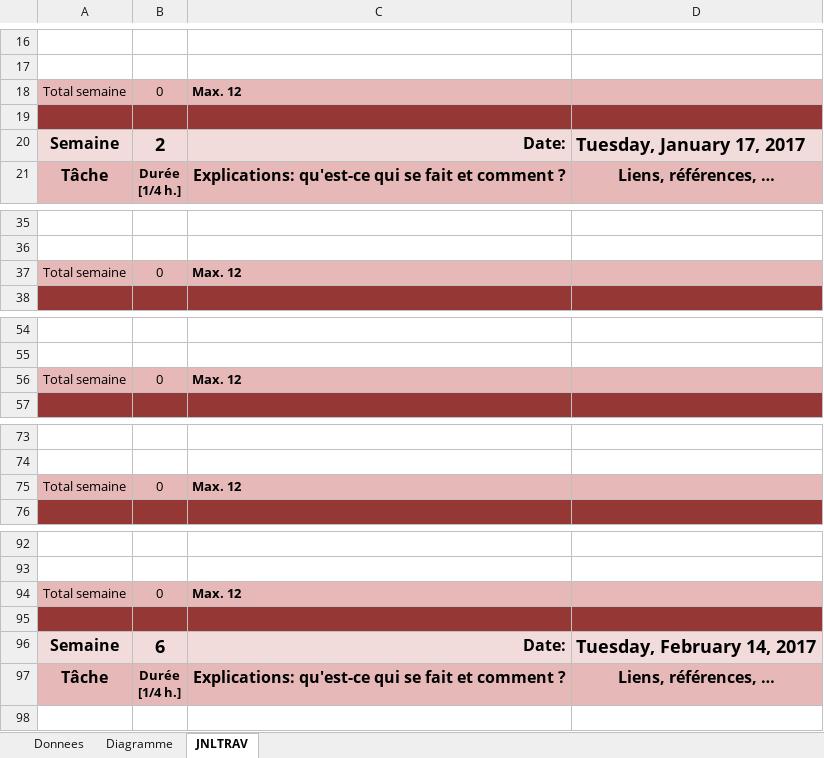
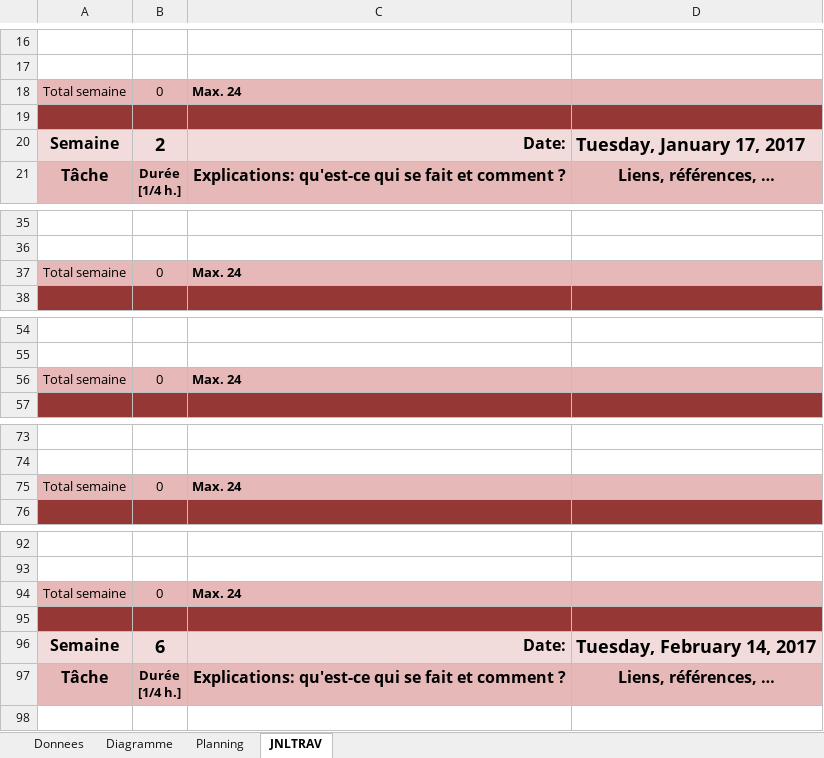
Before and after one commit to Pistou2/P_Web, an Excel workbook: Doc/JDT-merkya.xlsm, sheet JNLTRAV, drawn as a sheet; only a part is shown, gaps mark what is left out; values as stored, in another font and other column widths than the file's, no borders; charts and pictures not drawn; the diff covers the shown part only; the diff names each change by its address in the sheet, - before the commit and + after, or states it on an @@ line.

```diff
--- a/Doc/JDT-merkya.xlsm (sheet JNLTRAV)
+++ b/Doc/JDT-merkya.xlsm (sheet JNLTRAV)
+sheet tab: Planning
-C18: Max. 12
+C18: Max. 24
-C37: Max. 12
+C37: Max. 24
-C56: Max. 12
+C56: Max. 24
-C75: Max. 12
+C75: Max. 24
-C94: Max. 12
+C94: Max. 24
```
Also changed, not shown: 38 removed rows and 10 edited cells elsewhere in this sheet, sheet Diagramme, sheet Donnees, charts or pictures.
